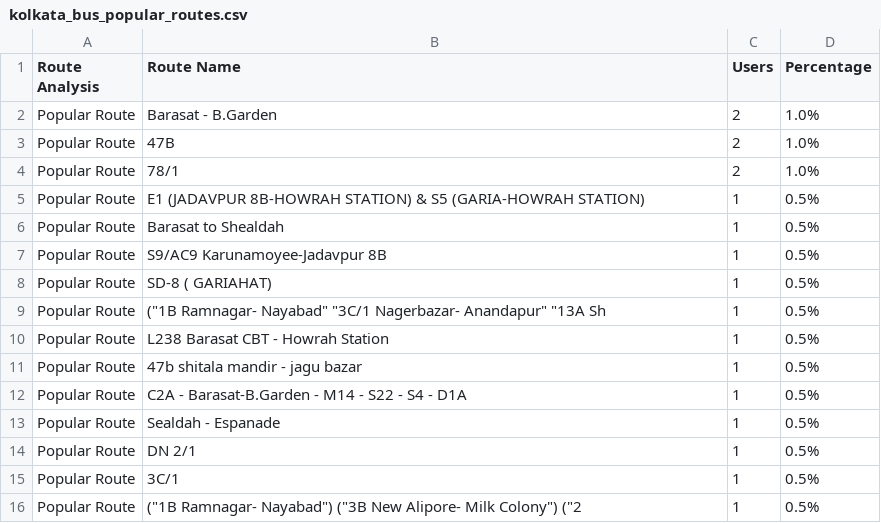
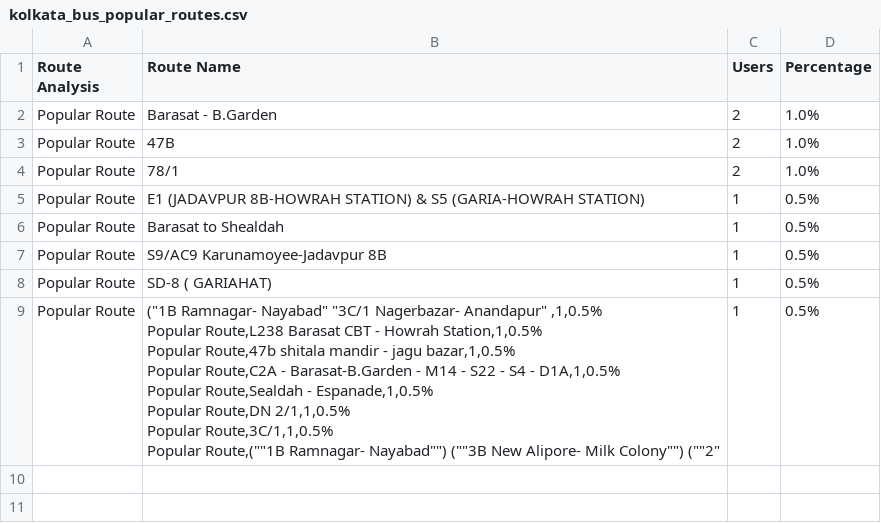
Before and after one commit to Shreeparna05/Kolkata-Bus-Survey-Analysis, a CSV file: kolkata_bus_popular_routes.csv, drawn as a sheet.

Commit message:
kolkata_bus_popular_routes.csv

```diff
--- a/kolkata_bus_popular_routes.csv
+++ b/kolkata_bus_popular_routes.csv
@@ -8,9 +8,9 @@ Popular Route,S9/AC9 Karunamoyee-Jadavpur 8B,1,0.5%
 Popular Route,SD-8 ( GARIAHAT) ,1,0.5%
-Popular Route,"(""1B Ramnagar- Nayabad"" ""3C/1 Nagerbazar- Anandapur"" ""13A Sh",1,0.5%
-Popular Route,L238 Barasat CBT - Howrah Station,1,0.5%
-Popular Route,47b shitala mandir - jagu bazar,1,0.5%
-Popular Route,C2A - Barasat-B.Garden - M14 - S22 - S4 - D1A,1,0.5%
-Popular Route,Sealdah - Espanade,1,0.5%
-Popular Route,DN 2/1,1,0.5%
-Popular Route,3C/1,1,0.5%
-Popular Route,"(""1B Ramnagar- Nayabad"") (""3B New Alipore- Milk Colony"") (""2",1,0.5%
+Popular Route,"(""1B Ramnagar- Nayabad"" ""3C/1 Nagerbazar- Anandapur"" ,1,0.5%
+Popular Route,L238 Barasat CBT - Howrah Station,1,0.5%
+Popular Route,47b shitala mandir - jagu bazar,1,0.5%
+Popular Route,C2A - Barasat-B.Garden - M14 - S22 - S4 - D1A,1,0.5%
+Popular Route,Sealdah - Espanade,1,0.5%
+Popular Route,DN 2/1,1,0.5%
+Popular Route,3C/1,1,0.5%
+Popular Route,"(""1B Ramnagar- Nayabad"") (""3B New Alipore- Milk Colony"") (""2",1,0.5%
```
